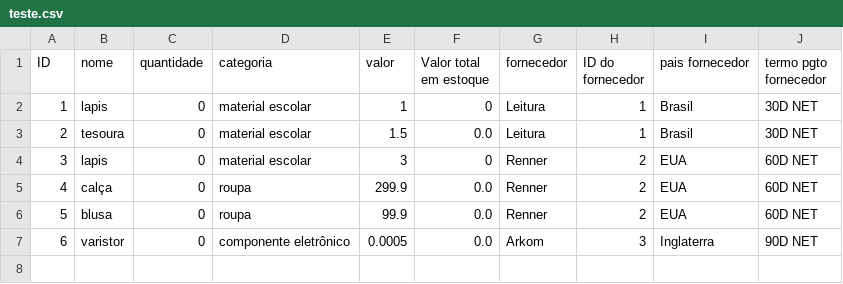
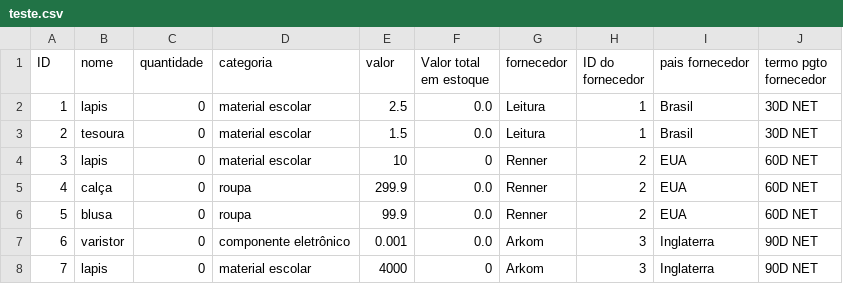
Before and after one commit to otavioAugustoRodrigues/TrabalhoFinal, a CSV file: teste.csv, drawn as a sheet; the diff names each change by its address in the sheet, - before the commit and + after, or states it on an @@ line.

```diff
--- a/teste.csv
+++ b/teste.csv
-E2 (valor): 1
+E2 (valor): 2.5
-F2 (Valor total em estoque): 0
+F2 (Valor total em estoque): 0.0
-E4 (valor): 3
+E4 (valor): 10
-E7 (valor): 0.0005
+E7 (valor): 0.001
+row 8: 7 | lapis | 0 | material escolar | 4000 | 0 | Arkom | 3 | Inglaterra | 90D NET
```
Also changed, not shown: 6 other files.
